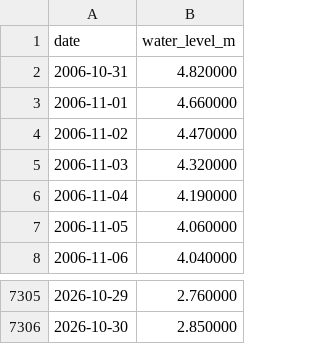
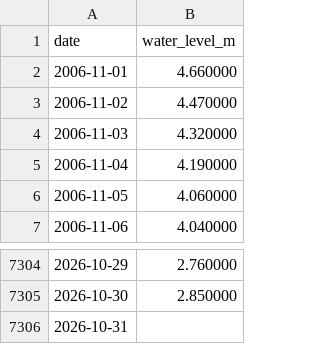
Before and after one commit to lin-lin-1003/rubber-climate-monitoring-2026, a CSV file: mekong/mukdahan.csv, drawn as a sheet; only a part is shown, gaps mark what is left out.

```diff
--- a/mekong/mukdahan.csv
+++ b/mekong/mukdahan.csv
@@ -1,3 +1,2 @@
 date,water_level_m
-2006-10-31,4.820000
 2006-11-01,4.660000
@@ -7306 +7305,2 @@
 2026-10-30,2.850000
+2026-10-31,
```
Also changed, not shown: mekong/bueng_kan.csv, mekong/jinghong.csv, 40 other files.
